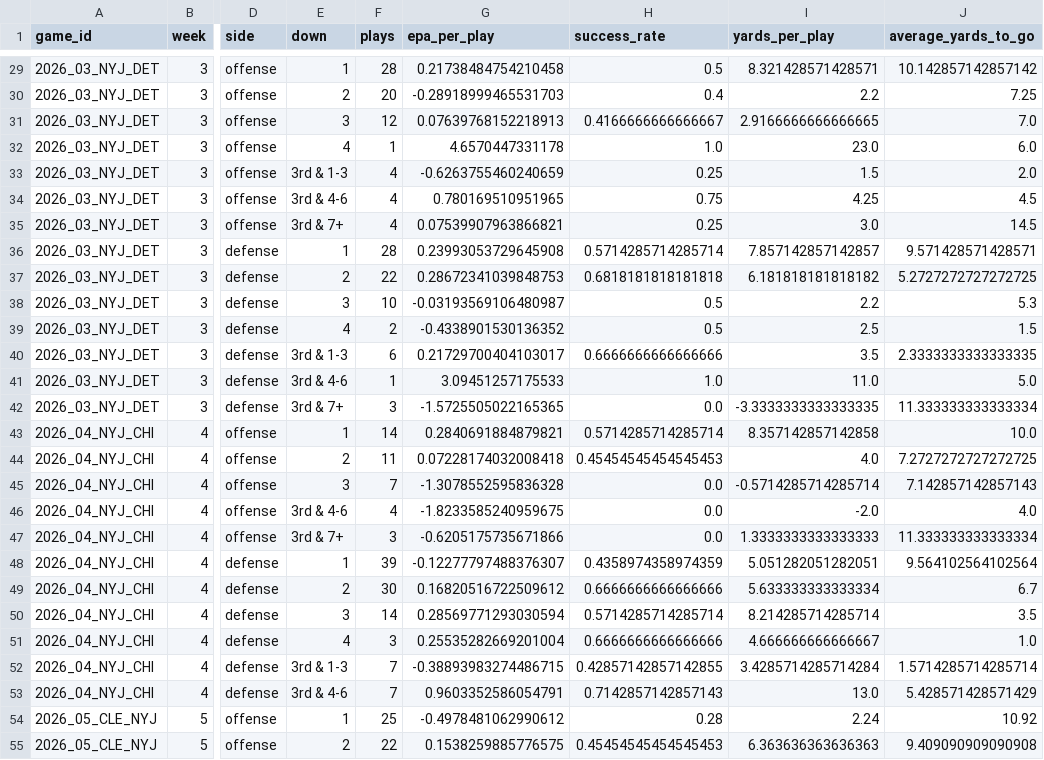
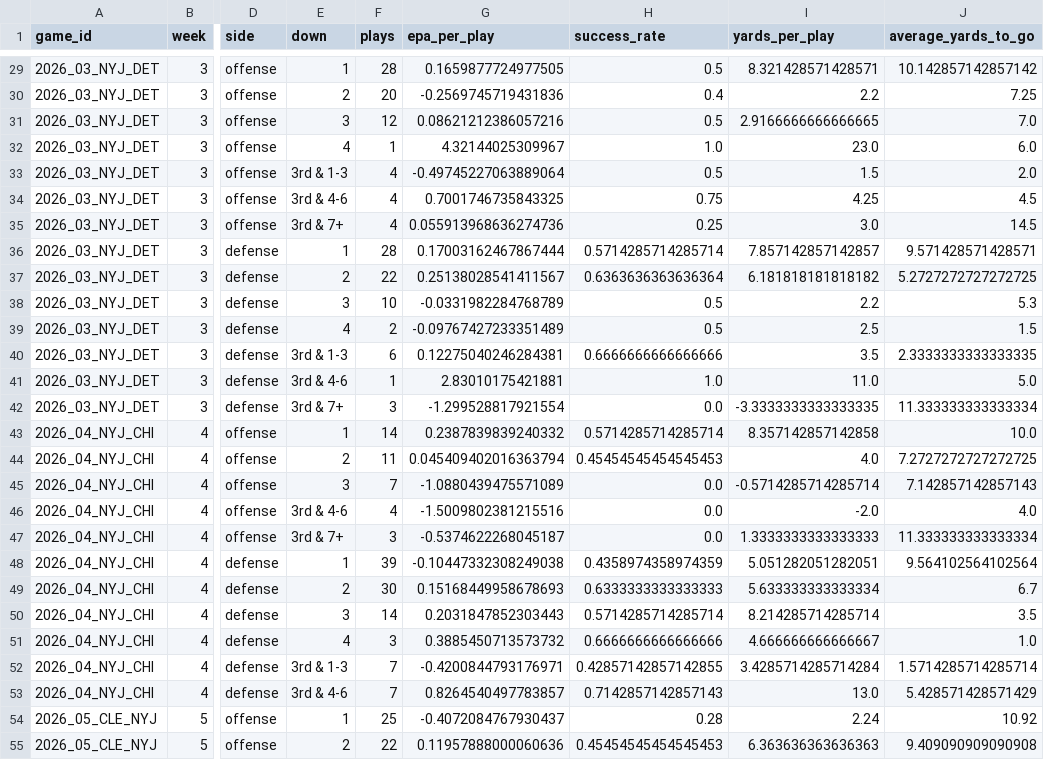
Before and after one commit to Fixedwing801/jets-performance-dashboard-2026, a CSV file: data/jets_game_review_down_splits.csv, drawn as a sheet; only a part is shown, gaps mark what is left out; the diff covers the shown part only; the diff names each change by its address in the sheet, - before the commit and + after, or states it on an @@ line.

```diff
--- a/data/jets_game_review_down_splits.csv
+++ b/data/jets_game_review_down_splits.csv
-G29 (epa_per_play): 0.21738484754210458
+G29 (epa_per_play): 0.1659877724977505
-G30 (epa_per_play): -0.28918999465531703
+G30 (epa_per_play): -0.2569745719431836
-G31 (epa_per_play): 0.07639768152218913
+G31 (epa_per_play): 0.08621212386057216
-H31 (success_rate): 0.4166666666666667
+H31 (success_rate): 0.5
-G32 (epa_per_play): 4.6570447331178
+G32 (epa_per_play): 4.32144025309967
-G33 (epa_per_play): -0.6263755460240659
+G33 (epa_per_play): -0.49745227063889064
-H33 (success_rate): 0.25
+H33 (success_rate): 0.5
-G34 (epa_per_play): 0.780169510951965
+G34 (epa_per_play): 0.7001746735843325
-G35 (epa_per_play): 0.07539907963866821
+G35 (epa_per_play): 0.055913968636274736
-G36 (epa_per_play): 0.23993053729645908
+G36 (epa_per_play): 0.17003162467867444
-G37 (epa_per_play): 0.28672341039848753
+G37 (epa_per_play): 0.25138028541411567
-H37 (success_rate): 0.6818181818181818
+H37 (success_rate): 0.6363636363636364
-G38 (epa_per_play): -0.03193569106480987
+G38 (epa_per_play): -0.0331982284768789
-G39 (epa_per_play): -0.4338901530136352
+G39 (epa_per_play): -0.09767427233351489
-G40 (epa_per_play): 0.21729700404103017
+G40 (epa_per_play): 0.12275040246284381
-G41 (epa_per_play): 3.09451257175533
+G41 (epa_per_play): 2.83010175421881
-G42 (epa_per_play): -1.5725505022165365
+G42 (epa_per_play): -1.299528817921554
-G43 (epa_per_play): 0.2840691884879821
+G43 (epa_per_play): 0.2387839839240332
-G44 (epa_per_play): 0.07228174032008418
+G44 (epa_per_play): 0.045409402016363794
-G45 (epa_per_play): -1.3078552595836328
+G45 (epa_per_play): -1.0880439475571089
-G46 (epa_per_play): -1.8233585240959675
+G46 (epa_per_play): -1.5009802381215516
-G47 (epa_per_play): -0.6205175735671866
+G47 (epa_per_play): -0.5374622268045187
-G48 (epa_per_play): -0.12277797488376307
+G48 (epa_per_play): -0.10447332308249038
-G49 (epa_per_play): 0.16820516722509612
+G49 (epa_per_play): 0.15168449958678693
-H49 (success_rate): 0.6666666666666666
+H49 (success_rate): 0.6333333333333333
-G50 (epa_per_play): 0.28569771293030594
+G50 (epa_per_play): 0.2031847852303443
-G51 (epa_per_play): 0.25535282669201004
+G51 (epa_per_play): 0.3885450713573732
-G52 (epa_per_play): -0.38893983274486715
+G52 (epa_per_play): -0.4200844793176971
-G53 (epa_per_play): 0.9603352586054791
+G53 (epa_per_play): 0.8264540497783857
-G54 (epa_per_play): -0.4978481062990612
+G54 (epa_per_play): -0.4072084767930437
-G55 (epa_per_play): 0.1538259885776575
+G55 (epa_per_play): 0.11957888000060636
```
Also changed, not shown: 113 edited cells elsewhere in this file, data/jets_weather_context.csv, data/nfl_team_comparison.csv, 47 other files.
